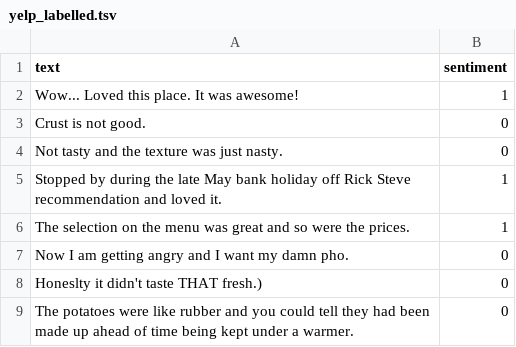
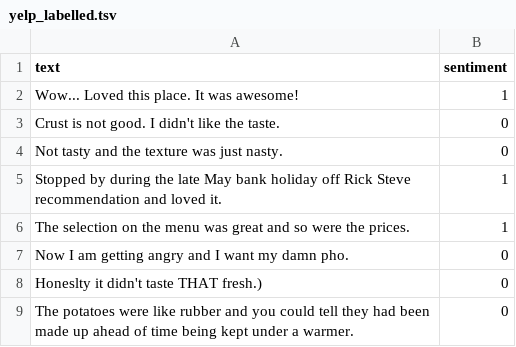
Before and after one commit to CESARDELATORRE/MLNETSENTIMENTCICD, a TSV file: MLModel.Train/Data/yelp_labelled.tsv, drawn as a sheet; only a part is shown.

Commit message:
Training Dataset updated

```diff
--- a/MLModel.Train/Data/yelp_labelled.tsv
+++ b/MLModel.Train/Data/yelp_labelled.tsv
@@ -2,3 +2,3 @@ text	sentiment
 Wow... Loved this place. It was awesome!	1
-Crust is not good.	0
+Crust is not good. I didn't like the taste.	0
 Not tasty and the texture was just nasty.	0
```
